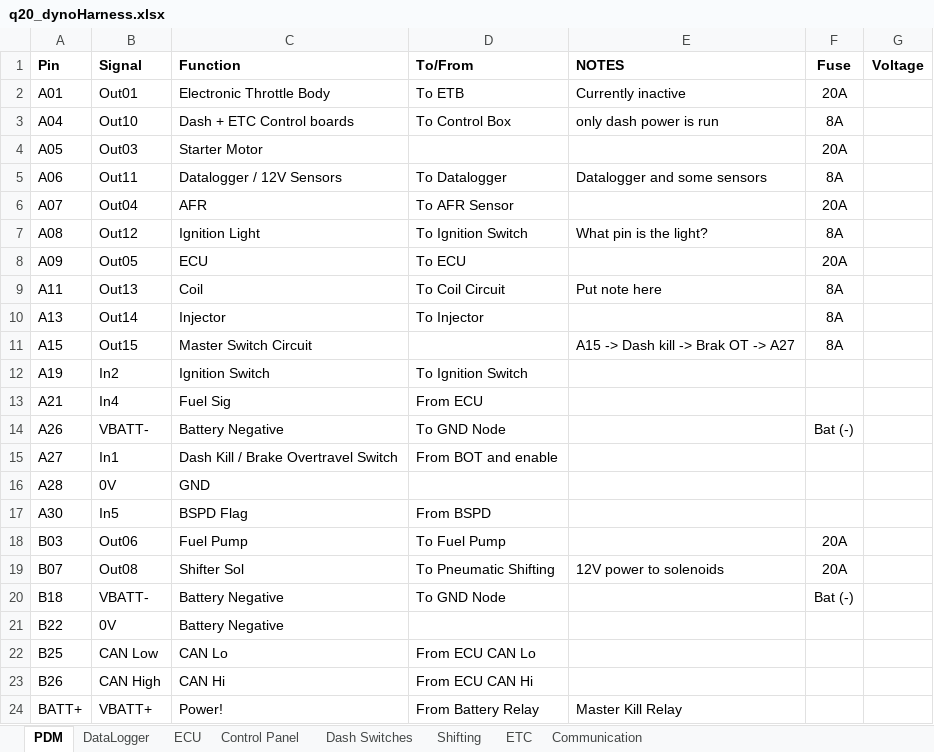
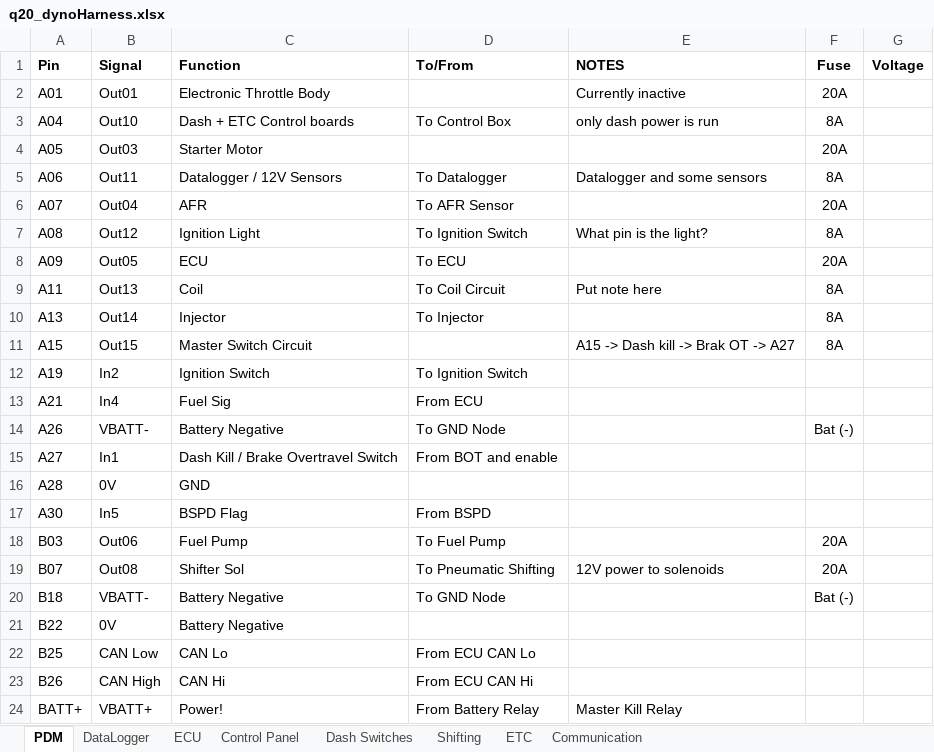
Before and after one commit to qfsae/Q20, an Excel workbook: harness/excelSheets/q20_dynoHarness.xlsx, sheet PDM, drawn as a sheet; values as stored, in another font and other column widths than the file's, no borders; table styles not drawn; the diff names each change by its address in the sheet, - before the commit and + after, or states it on an @@ line.

```diff
--- a/harness/excelSheets/q20_dynoHarness.xlsx (sheet PDM)
+++ b/harness/excelSheets/q20_dynoHarness.xlsx (sheet PDM)
-D2 (To/From): To ETB
+D2 (To/From): (empty)
```
Also changed, not shown: sheet ECU, 1 other file.
